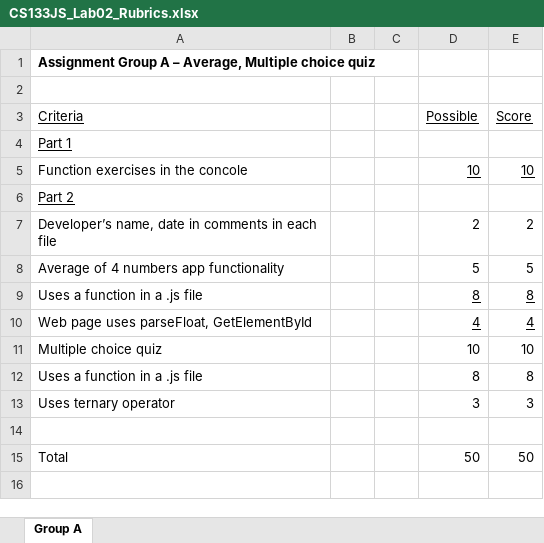
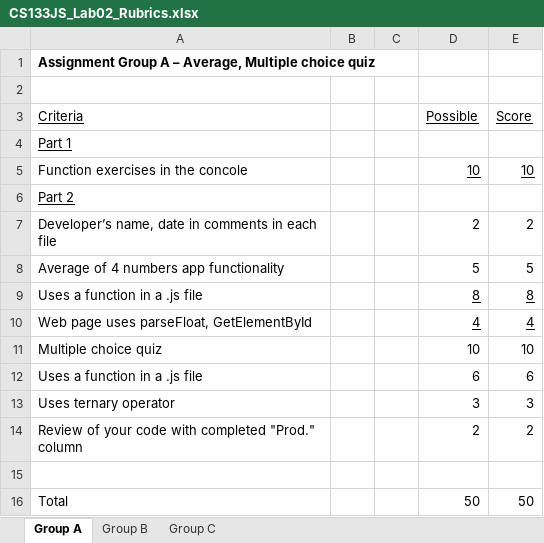
Before and after one commit to LCC-CIT/CS133JS-CourseMaterials, an Excel workbook: labs/Lab02/CS133JS_Lab02_Rubrics.xlsx, sheet Group A, drawn as a sheet; values as stored, in another font and other column widths than the file's, no borders; the diff names each change by its address in the sheet, - before the commit and + after, or states it on an @@ line.

```diff
--- a/labs/Lab02/CS133JS_Lab02_Rubrics.xlsx (sheet Group A)
+++ b/labs/Lab02/CS133JS_Lab02_Rubrics.xlsx (sheet Group A)
+sheet tab: Group B
+sheet tab: Group C
-D12 (Possible): 8
+D12 (Possible): 6
-E12 (Score): 8
+E12 (Score): 6
+row 14: Review of your code with completed "Prod." column |  |  | 2 | 2
```
